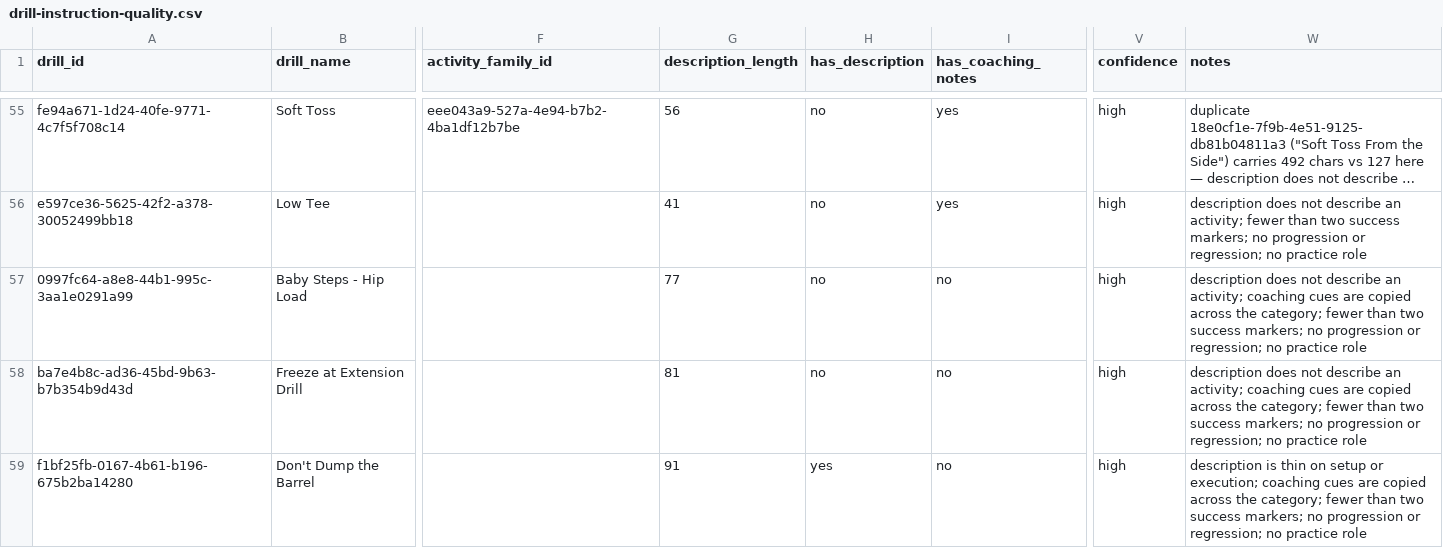
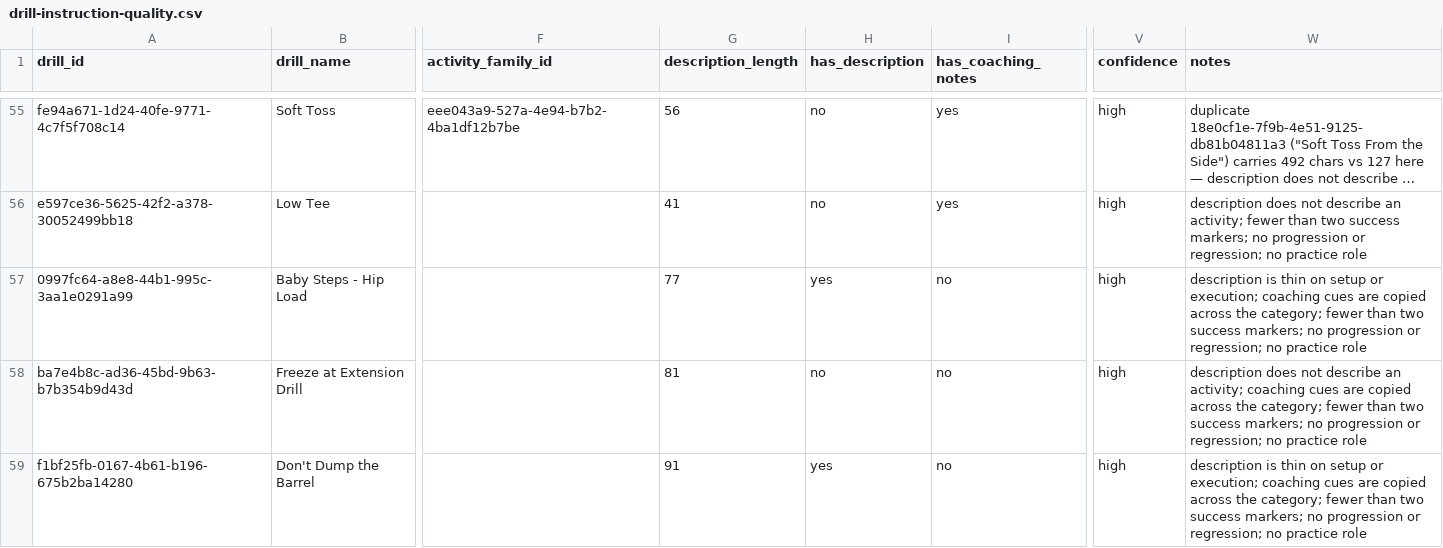
Before and after one commit to losched16/bench-coach, a CSV file: docs/audits/drill-instruction-quality.csv, drawn as a sheet; only a part is shown, gaps mark what is left out; long unchanged cells end in …; the diff covers the shown part only; the diff names each change by its address in the sheet, - before the commit and + after, or states it on an @@ line.

```diff
--- a/docs/audits/drill-instruction-quality.csv
+++ b/docs/audits/drill-instruction-quality.csv
-H57 (has_description): no
+H57 (has_description): yes
-W57 (notes): description does not describe an activity; coaching cues…
+W57 (notes): description is thin on setup or execution; coaching cues…
```
Also changed, not shown: 42 edited cells elsewhere in this file, 2 other files.
